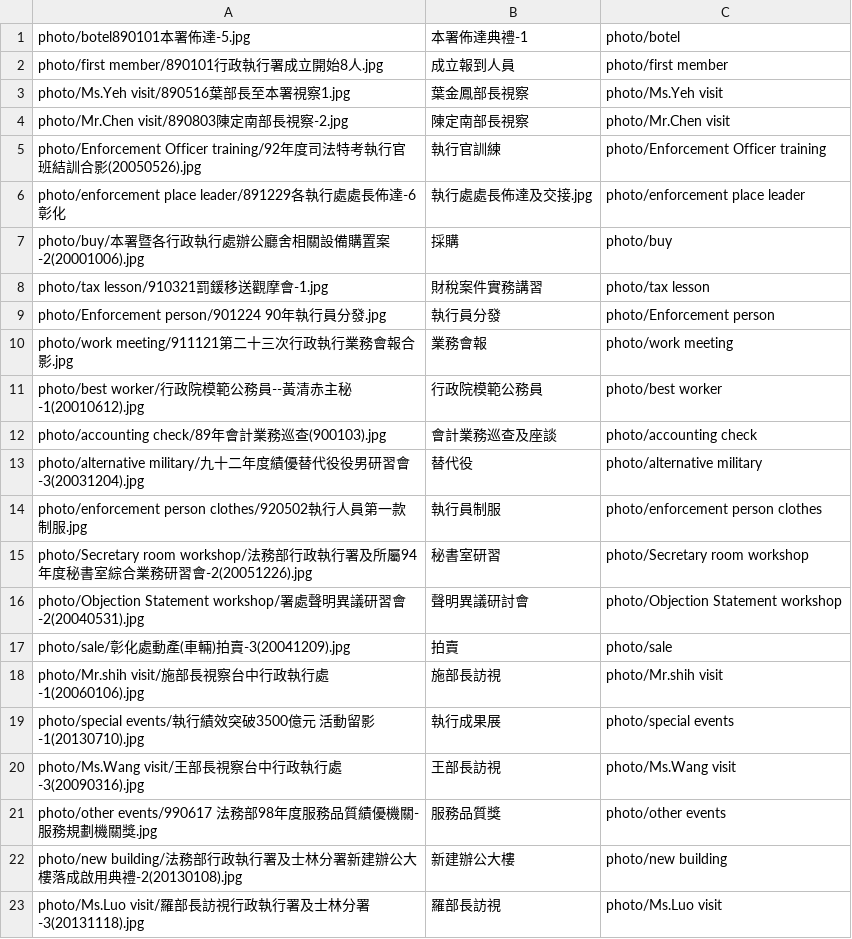
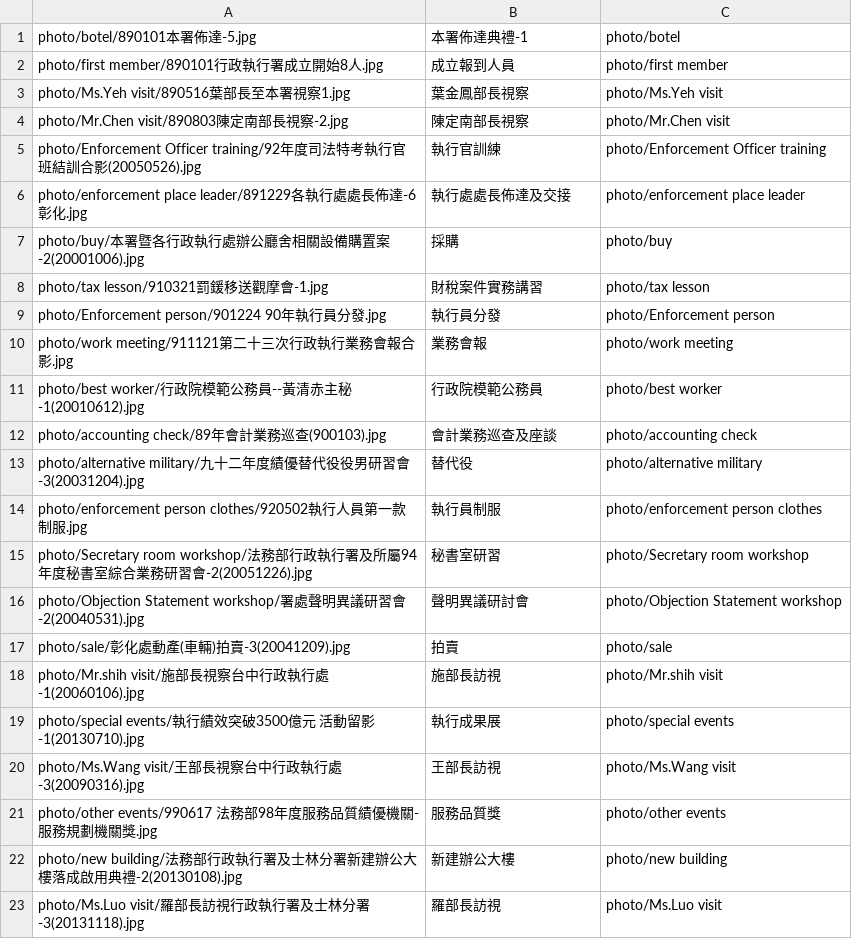
Before and after one commit to tpki/online_exhibition, a CSV file: data/photo.csv, drawn as a sheet.

```diff
--- a/data/photo.csv
+++ b/data/photo.csv
@@ -1,2 +1,2 @@
-photo/botel890101本署佈達-5.jpg,本署佈達典禮-1,photo/botel
+photo/botel/890101本署佈達-5.jpg,本署佈達典禮-1,photo/botel
 photo/first member/890101行政執行署成立開始8人.jpg,成立報到人員,photo/first member
@@ -5,3 +5,3 @@ photo/Mr.Chen visit/890803陳定南部長視察-2.jpg,陳定南部長視察,phot
 photo/Enforcement Officer training/92年度司法特考執行官班結訓合影(20050526).jpg,執行官訓練,photo/Enforcement Officer training
-photo/enforcement place leader/891229各執行處處長佈達-6彰化,執行處處長佈達及交接.jpg,photo/enforcement place leader
+photo/enforcement place leader/891229各執行處處長佈達-6彰化.jpg,執行處處長佈達及交接,photo/enforcement place leader
 photo/buy/本署暨各行政執行處辦公廳舍相關設備購置案-2(20001006).jpg,採購,photo/buy
```
Also changed, not shown: data/m-menu.csv, 2 other files.
